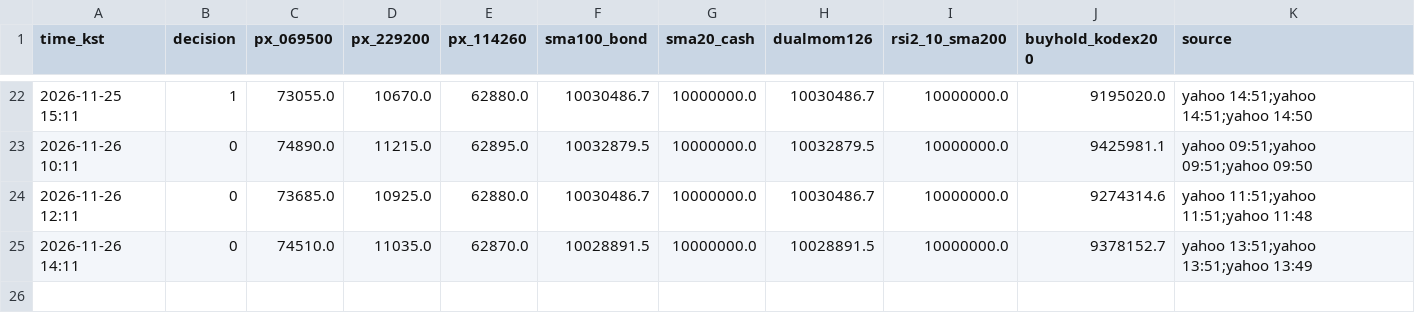
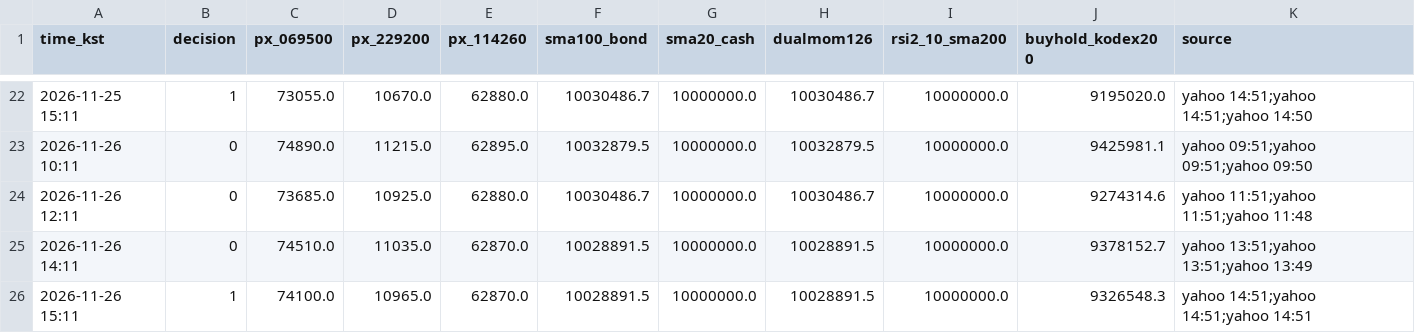
Before and after one commit to narcisspark/test, a CSV file: paper/krx/marks.csv, drawn as a sheet; only a part is shown, gaps mark what is left out.

```diff
--- a/paper/krx/marks.csv
+++ b/paper/krx/marks.csv
@@ -25 +25,2 @@ time_kst,decision,px_069500,px_229200,px_114260,sma100_bond,sma20_cash,dualmom12
 2026-11-26 14:11,0,74510.0,11035.0,62870.0,10028891.5,10000000.0,10028891.5,10000000.0,9378152.7,yahoo 13:51;yahoo 13:51;yahoo 13:49
+2026-11-26 15:11,1,74100.0,10965.0,62870.0,10028891.5,10000000.0,10028891.5,10000000.0,9326548.3,yahoo 14:51;yahoo 14:51;yahoo 14:51
```
Also changed, not shown: 2 other files.
